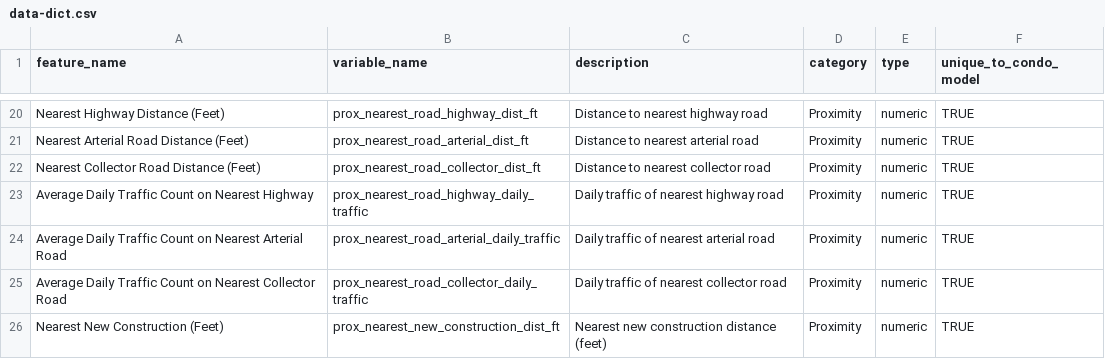
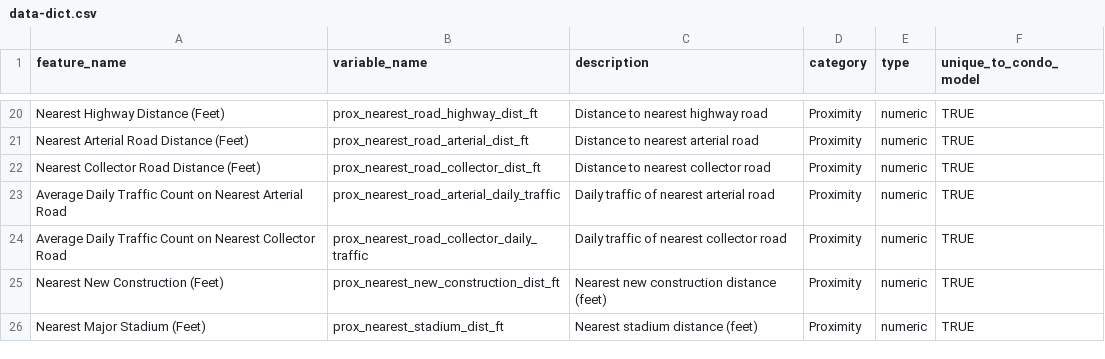
Before and after one commit to ccao-data/model-condo-avm, a CSV file: docs/data-dict.csv, drawn as a sheet; only a part is shown, gaps mark what is left out; the shorter side is filled out with more unchanged rows.

Commit message:
Drop daily highway traffic feature

```diff
--- a/docs/data-dict.csv
+++ b/docs/data-dict.csv
@@ -22,3 +22,2 @@ Nearest Arterial Road Distance (Feet),prox_nearest_road_arterial_dist_ft,Distanc
 Nearest Collector Road Distance (Feet),prox_nearest_road_collector_dist_ft,Distance to nearest collector road,Proximity,numeric,TRUE
-Average Daily Traffic Count on Nearest Highway,prox_nearest_road_highway_daily_traffic,Daily traffic of nearest highway road,Proximity,numeric,TRUE
 Average Daily Traffic Count on Nearest Arterial Road,prox_nearest_road_arterial_daily_traffic,Daily traffic of nearest arterial road,Proximity,numeric,TRUE
```
Also changed, not shown: 2 other files.
